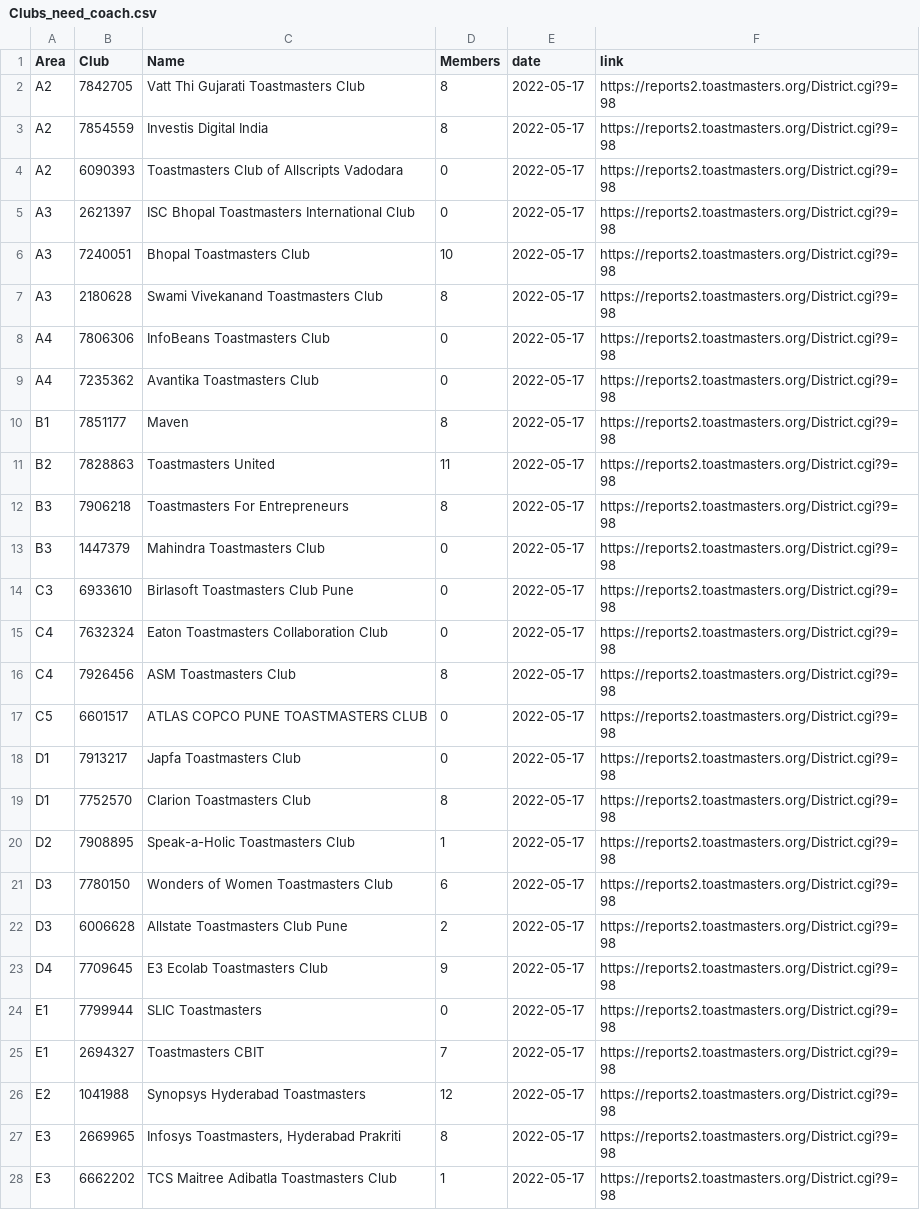
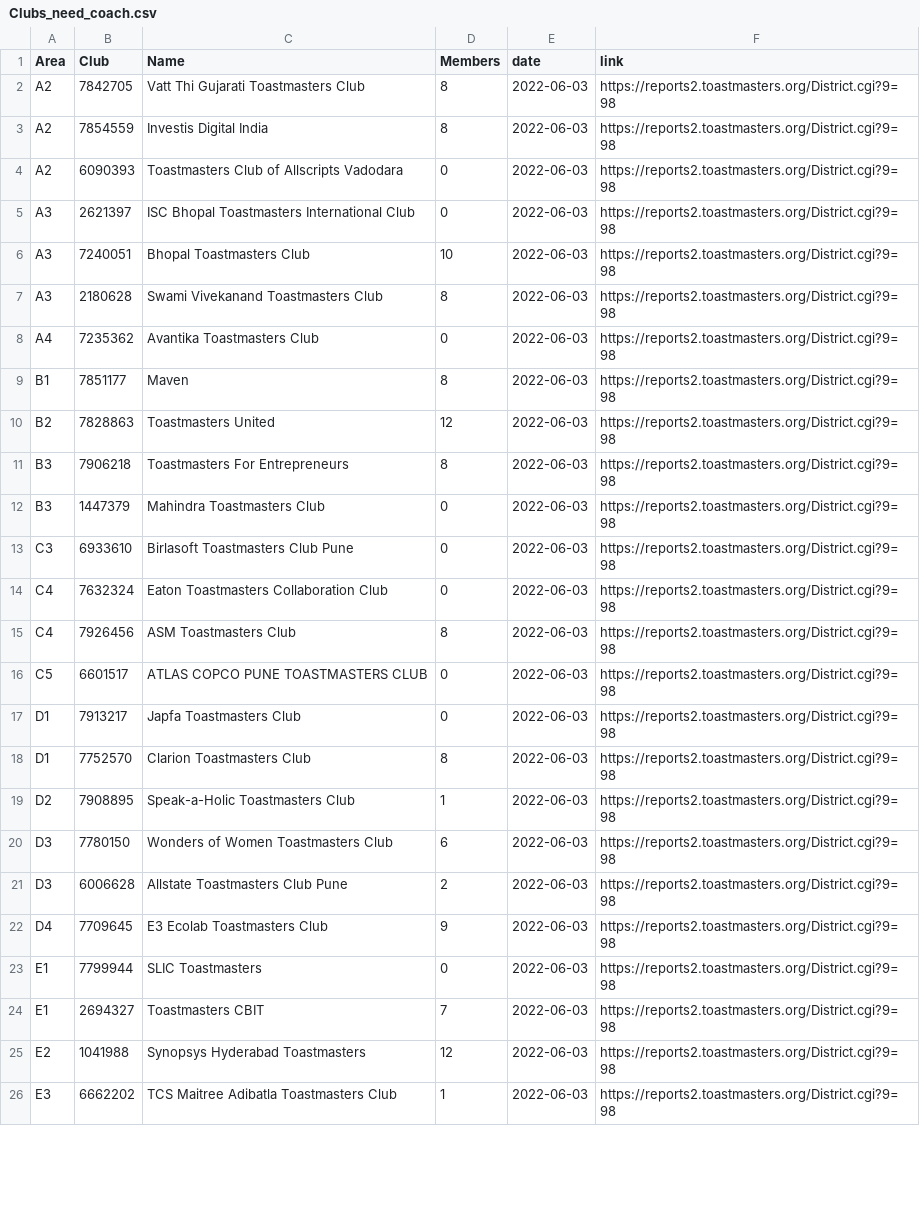
Before and after one commit to District98/raw-data, a CSV file: from-TMI/Clubs_need_coach.csv, drawn as a sheet; only a part is shown; the diff covers the shown part only.

```diff
--- a/from-TMI/Clubs_need_coach.csv
+++ b/from-TMI/Clubs_need_coach.csv
@@ -1,28 +1,26 @@
 Area,Club,Name,Members,date,link
-A2,7842705,Vatt Thi Gujarati Toastmasters Club,8,2022-05-17,https://reports2.toastmasters.org/District.cgi?9=98
-A2,7854559,Investis Digital India,8,2022-05-17,https://reports2.toastmasters.org/District.cgi?9=98
-A2,6090393,Toastmasters Club of Allscripts Vadodara,0,2022-05-17,https://reports2.toastmasters.org/District.cgi?9=98
-A3,2621397,ISC Bhopal Toastmasters International Club,0,2022-05-17,https://reports2.toastmasters.org/District.cgi?9=98
-A3,7240051,Bhopal Toastmasters Club,10,2022-05-17,https://reports2.toastmasters.org/District.cgi?9=98
-A3,2180628,Swami Vivekanand Toastmasters Club,8,2022-05-17,https://reports2.toastmasters.org/District.cgi?9=98
-A4,7806306,InfoBeans Toastmasters Club,0,2022-05-17,https://reports2.toastmasters.org/District.cgi?9=98
-A4,7235362,Avantika Toastmasters Club,0,2022-05-17,https://reports2.toastmasters.org/District.cgi?9=98
-B1,7851177,Maven,8,2022-05-17,https://reports2.toastmasters.org/District.cgi?9=98
-B2,7828863,Toastmasters United,11,2022-05-17,https://reports2.toastmasters.org/District.cgi?9=98
-B3,7906218,Toastmasters For Entrepreneurs,8,2022-05-17,https://reports2.toastmasters.org/District.cgi?9=98
-B3,1447379,Mahindra Toastmasters Club,0,2022-05-17,https://reports2.toastmasters.org/District.cgi?9=98
-C3,6933610,Birlasoft Toastmasters Club Pune,0,2022-05-17,https://reports2.toastmasters.org/District.cgi?9=98
-C4,7632324,Eaton Toastmasters Collaboration Club,0,2022-05-17,https://reports2.toastmasters.org/District.cgi?9=98
-C4,7926456,ASM Toastmasters Club,8,2022-05-17,https://reports2.toastmasters.org/District.cgi?9=98
-C5,6601517,ATLAS COPCO PUNE TOASTMASTERS CLUB,0,2022-05-17,https://reports2.toastmasters.org/District.cgi?9=98
-D1,7913217,Japfa Toastmasters Club,0,2022-05-17,https://reports2.toastmasters.org/District.cgi?9=98
-D1,7752570,Clarion Toastmasters Club,8,2022-05-17,https://reports2.toastmasters.org/District.cgi?9=98
-D2,7908895,Speak-a-Holic Toastmasters Club,1,2022-05-17,https://reports2.toastmasters.org/District.cgi?9=98
-D3,7780150,Wonders of Women Toastmasters Club,6,2022-05-17,https://reports2.toastmasters.org/District.cgi?9=98
-D3,6006628,Allstate Toastmasters Club Pune,2,2022-05-17,https://reports2.toastmasters.org/District.cgi?9=98
-D4,7709645,E3 Ecolab Toastmasters Club,9,2022-05-17,https://reports2.toastmasters.org/District.cgi?9=98
-E1,7799944,SLIC Toastmasters,0,2022-05-17,https://reports2.toastmasters.org/District.cgi?9=98
-E1,2694327,Toastmasters CBIT,7,2022-05-17,https://reports2.toastmasters.org/District.cgi?9=98
-E2,1041988,Synopsys Hyderabad Toastmasters,12,2022-05-17,https://reports2.toastmasters.org/District.cgi?9=98
-E3,2669965,"Infosys Toastmasters, Hyderabad Prakriti",8,2022-05-17,https://reports2.toastmasters.org/District.cgi?9=98
-E3,6662202,TCS Maitree Adibatla Toastmasters Club,1,2022-05-17,https://reports2.toastmasters.org/District.cgi?9=98
+A2,7842705,Vatt Thi Gujarati Toastmasters Club,8,2022-06-03,https://reports2.toastmasters.org/District.cgi?9=98
+A2,7854559,Investis Digital India,8,2022-06-03,https://reports2.toastmasters.org/District.cgi?9=98
+A2,6090393,Toastmasters Club of Allscripts Vadodara,0,2022-06-03,https://reports2.toastmasters.org/District.cgi?9=98
+A3,2621397,ISC Bhopal Toastmasters International Club,0,2022-06-03,https://reports2.toastmasters.org/District.cgi?9=98
+A3,7240051,Bhopal Toastmasters Club,10,2022-06-03,https://reports2.toastmasters.org/District.cgi?9=98
+A3,2180628,Swami Vivekanand Toastmasters Club,8,2022-06-03,https://reports2.toastmasters.org/District.cgi?9=98
+A4,7235362,Avantika Toastmasters Club,0,2022-06-03,https://reports2.toastmasters.org/District.cgi?9=98
+B1,7851177,Maven,8,2022-06-03,https://reports2.toastmasters.org/District.cgi?9=98
+B2,7828863,Toastmasters United,12,2022-06-03,https://reports2.toastmasters.org/District.cgi?9=98
+B3,7906218,Toastmasters For Entrepreneurs,8,2022-06-03,https://reports2.toastmasters.org/District.cgi?9=98
+B3,1447379,Mahindra Toastmasters Club,0,2022-06-03,https://reports2.toastmasters.org/District.cgi?9=98
+C3,6933610,Birlasoft Toastmasters Club Pune,0,2022-06-03,https://reports2.toastmasters.org/District.cgi?9=98
+C4,7632324,Eaton Toastmasters Collaboration Club,0,2022-06-03,https://reports2.toastmasters.org/District.cgi?9=98
+C4,7926456,ASM Toastmasters Club,8,2022-06-03,https://reports2.toastmasters.org/District.cgi?9=98
+C5,6601517,ATLAS COPCO PUNE TOASTMASTERS CLUB,0,2022-06-03,https://reports2.toastmasters.org/District.cgi?9=98
+D1,7913217,Japfa Toastmasters Club,0,2022-06-03,https://reports2.toastmasters.org/District.cgi?9=98
+D1,7752570,Clarion Toastmasters Club,8,2022-06-03,https://reports2.toastmasters.org/District.cgi?9=98
+D2,7908895,Speak-a-Holic Toastmasters Club,1,2022-06-03,https://reports2.toastmasters.org/District.cgi?9=98
+D3,7780150,Wonders of Women Toastmasters Club,6,2022-06-03,https://reports2.toastmasters.org/District.cgi?9=98
+D3,6006628,Allstate Toastmasters Club Pune,2,2022-06-03,https://reports2.toastmasters.org/District.cgi?9=98
+D4,7709645,E3 Ecolab Toastmasters Club,9,2022-06-03,https://reports2.toastmasters.org/District.cgi?9=98
+E1,7799944,SLIC Toastmasters,0,2022-06-03,https://reports2.toastmasters.org/District.cgi?9=98
+E1,2694327,Toastmasters CBIT,7,2022-06-03,https://reports2.toastmasters.org/District.cgi?9=98
+E2,1041988,Synopsys Hyderabad Toastmasters,12,2022-06-03,https://reports2.toastmasters.org/District.cgi?9=98
+E3,6662202,TCS Maitree Adibatla Toastmasters Club,1,2022-06-03,https://reports2.toastmasters.org/District.cgi?9=98
```
Also changed, not shown: 5 removed rows and 62 edited cells elsewhere in this file, from-Marshalls/DCP_History_report_for_District.csv, from-Marshalls/DCP_History_report_for_Division.csv, 14 other files.
